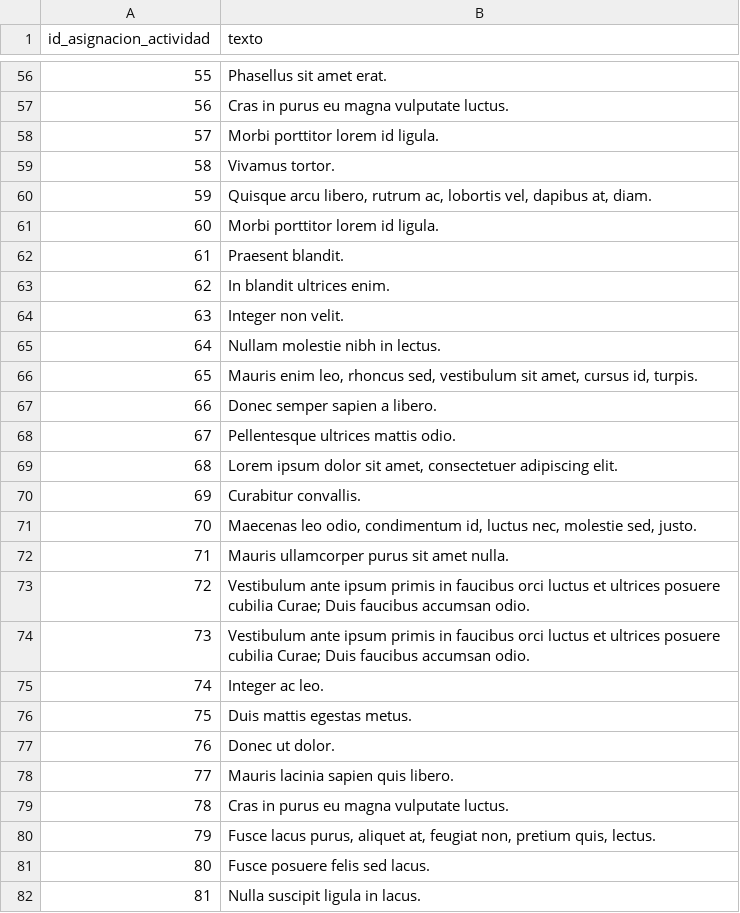
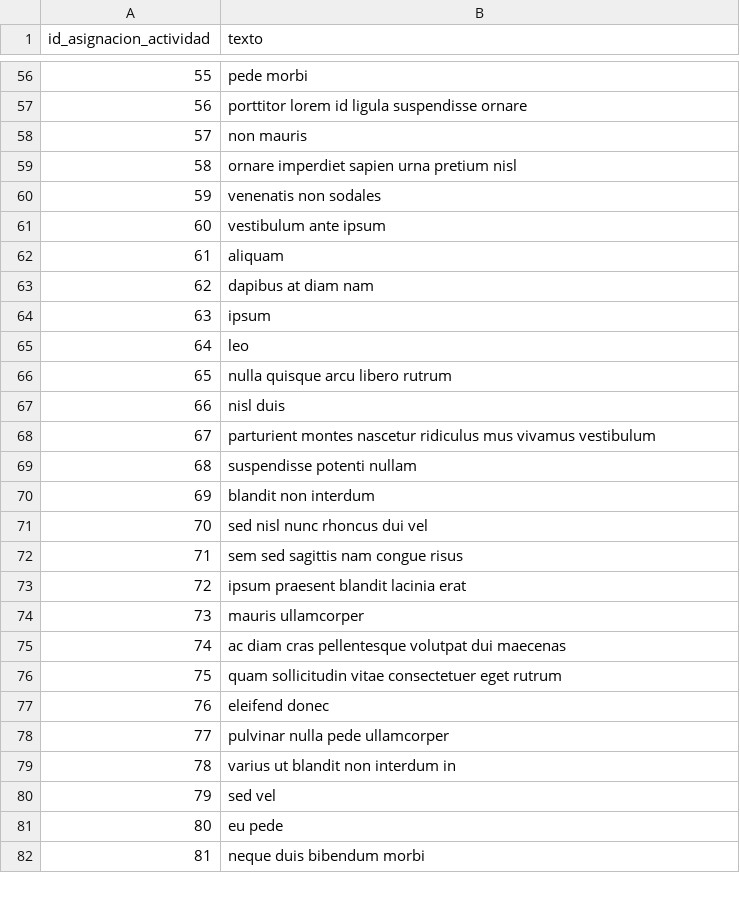
Before and after one commit to William58-0/Bases1_proyectoFinal, a CSV file: CSV/observacion.csv, drawn as a sheet; only a part is shown, gaps mark what is left out; the diff covers the shown part only.

```diff
--- a/CSV/observacion.csv
+++ b/CSV/observacion.csv
@@ -56,27 +56,27 @@ id_asignacion_actividad,texto
-55,Phasellus sit amet erat.
-56,Cras in purus eu magna vulputate luctus.
-57,Morbi porttitor lorem id ligula.
-58,Vivamus tortor.
-59,"Quisque arcu libero, rutrum ac, lobortis vel, dapibus at, diam."
-60,Morbi porttitor lorem id ligula.
-61,Praesent blandit.
-62,In blandit ultrices enim.
-63,Integer non velit.
-64,Nullam molestie nibh in lectus.
-65,"Mauris enim leo, rhoncus sed, vestibulum sit amet, cursus id, turpis."
-66,Donec semper sapien a libero.
-67,Pellentesque ultrices mattis odio.
-68,"Lorem ipsum dolor sit amet, consectetuer adipiscing elit."
-69,Curabitur convallis.
-70,"Maecenas leo odio, condimentum id, luctus nec, molestie sed, justo."
-71,Mauris ullamcorper purus sit amet nulla.
-72,Vestibulum ante ipsum primis in faucibus orci luctus et ultrices posuere cubilia Curae; Duis faucibus accumsan odio.
-73,Vestibulum ante ipsum primis in faucibus orci luctus et ultrices posuere cubilia Curae; Duis faucibus accumsan odio.
-74,Integer ac leo.
-75,Duis mattis egestas metus.
-76,Donec ut dolor.
-77,Mauris lacinia sapien quis libero.
-78,Cras in purus eu magna vulputate luctus.
-79,"Fusce lacus purus, aliquet at, feugiat non, pretium quis, lectus."
-80,Fusce posuere felis sed lacus.
-81,Nulla suscipit ligula in lacus.
+55,pede morbi
+56,porttitor lorem id ligula suspendisse ornare
+57,non mauris
+58,ornare imperdiet sapien urna pretium nisl
+59,venenatis non sodales
+60,vestibulum ante ipsum
+61,aliquam
+62,dapibus at diam nam
+63,ipsum
+64,leo
+65,nulla quisque arcu libero rutrum
+66,nisl duis
+67,parturient montes nascetur ridiculus mus vivamus vestibulum
+68,suspendisse potenti nullam
+69,blandit non interdum
+70,sed nisl nunc rhoncus dui vel
+71,sem sed sagittis nam congue risus
+72,ipsum praesent blandit lacinia erat
+73,mauris ullamcorper
+74,ac diam cras pellentesque volutpat dui maecenas
+75,quam sollicitudin vitae consectetuer eget rutrum
+76,eleifend donec
+77,pulvinar nulla pede ullamcorper
+78,varius ut blandit non interdum in
+79,sed vel
+80,eu pede
+81,neque duis bibendum morbi
```
Also changed, not shown: 73 edited cells elsewhere in this file, 6 other files.
